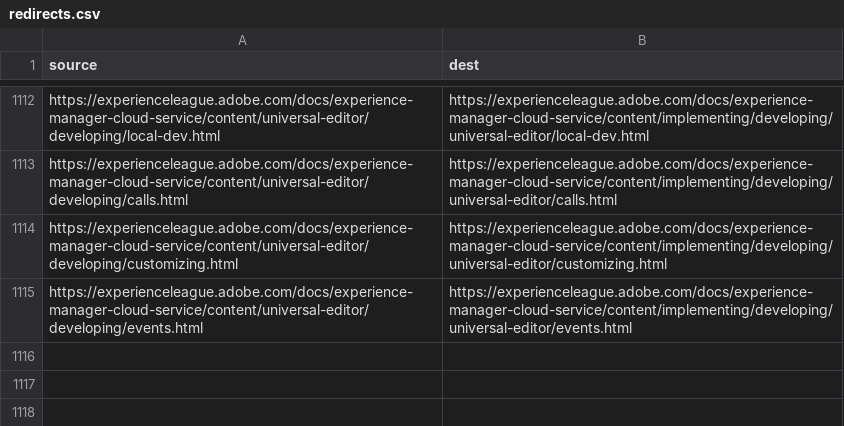
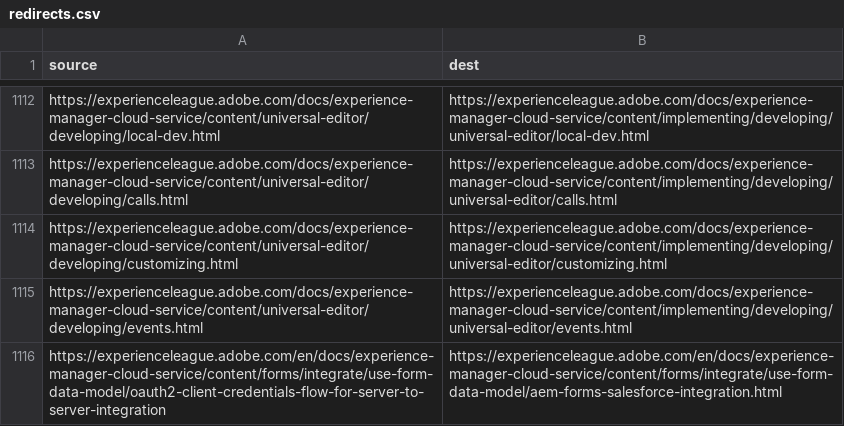
Before and after one commit to AdobeDocs/experience-manager-cloud-service.en, a CSV file: redirects.csv, drawn as a sheet; only a part is shown, gaps mark what is left out; the diff names each change by its address in the sheet, - before the commit and + after, or states it on an @@ line.

```diff
--- a/redirects.csv
+++ b/redirects.csv
+row 1116: https://experienceleague.adobe.com/en/docs/experience-manager-cloud-service/content/forms/integrate/use-form-data-model/oauth2-client-credentials-flow-for-server-to-server-integration | https://experienceleague.adobe.com/en/docs/experience-manager-cloud-service/content/forms/integrate/use-form-data-model/aem-forms-salesforce-integration.html
```
Also changed, not shown: 1 other file.
